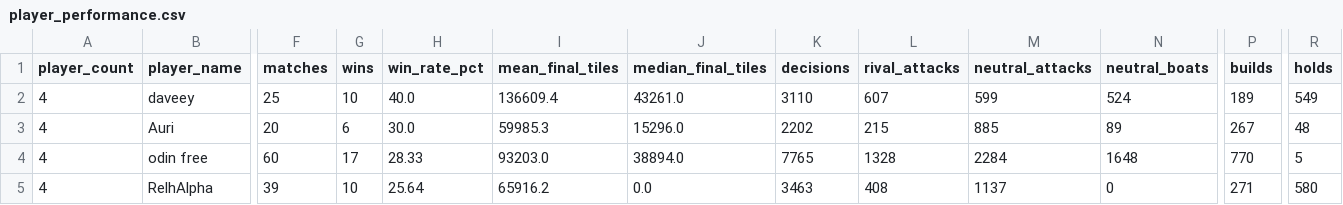
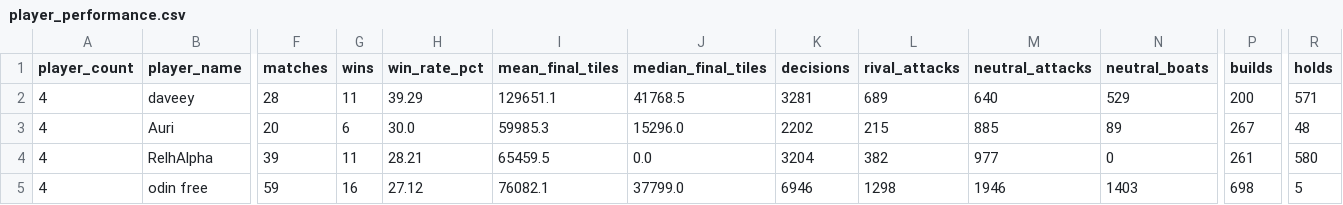
Before and after one commit to welttowelt/proxywar-coworld-starter, a CSV file: data/analysis/player_performance.csv, drawn as a sheet; only a part is shown, gaps mark what is left out; removed rows and columns are numbered as before the commit, all else as after; rows hold the shown columns only; the diff covers the shown part only; the diff names each change by its address in the sheet, - before the commit and + after, or states it on an @@ line.

```diff
--- a/data/analysis/player_performance.csv
+++ b/data/analysis/player_performance.csv
-F2 (matches): 25
+F2 (matches): 28
-G2 (wins): 10
+G2 (wins): 11
-H2 (win_rate_pct): 40.0
+H2 (win_rate_pct): 39.29
-I2 (mean_final_tiles): 136609.4
+I2 (mean_final_tiles): 129651.1
-J2 (median_final_tiles): 43261.0
+J2 (median_final_tiles): 41768.5
-K2 (decisions): 3110
+K2 (decisions): 3281
-L2 (rival_attacks): 607
+L2 (rival_attacks): 689
-M2 (neutral_attacks): 599
+M2 (neutral_attacks): 640
-N2 (neutral_boats): 524
+N2 (neutral_boats): 529
-P2 (builds): 189
+P2 (builds): 200
-R2 (holds): 549
+R2 (holds): 571
-row 4: 4 | odin free | 60 | 17 | 28.33 | 93203.0 | 38894.0 | 7765 | 1328 | 2284 | 1648 | 770 | 5
-G4 (wins): 10
+G4 (wins): 11
-H4 (win_rate_pct): 25.64
+H4 (win_rate_pct): 28.21
-I4 (mean_final_tiles): 65916.2
+I4 (mean_final_tiles): 65459.5
-K4 (decisions): 3463
+K4 (decisions): 3204
-L4 (rival_attacks): 408
+L4 (rival_attacks): 382
-M4 (neutral_attacks): 1137
+M4 (neutral_attacks): 977
-P4 (builds): 271
+P4 (builds): 261
+row 5: 4 | odin free | 59 | 16 | 27.12 | 76082.1 | 37799.0 | 6946 | 1298 | 1946 | 1403 | 698 | 5
```
Also changed, not shown: 1 added row, 2 removed rows and 33 edited cells elsewhere in this file, data/analysis/ffa_attack_targets.csv, data/analysis/ffa_dominance_trend.csv, 40 other files.
